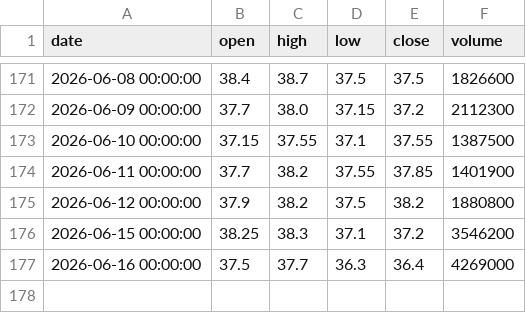
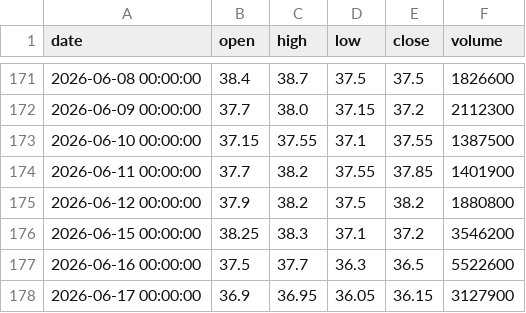
Before and after one commit to ALuong81/Find, a CSV file: data/market/DCM.csv, drawn as a sheet; only a part is shown, gaps mark what is left out.

Commit message:
update market data Wed Jun 17 06:38:22 UTC 2026

```diff
--- a/data/market/DCM.csv
+++ b/data/market/DCM.csv
@@ -176,2 +176,3 @@ date,open,high,low,close,volume
 2026-06-15 00:00:00,38.25,38.3,37.1,37.2,3546200
-2026-06-16 00:00:00,37.5,37.7,36.3,36.4,4269000
+2026-06-16 00:00:00,37.5,37.7,36.3,36.5,5522600
+2026-06-17 00:00:00,36.9,36.95,36.05,36.15,3127900
```
Also changed, not shown: data/market/ACB.csv, data/market/AGG.csv, 15 other files.
